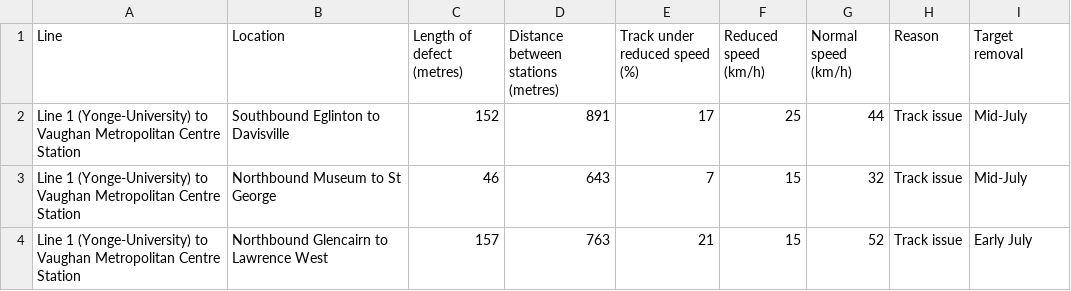
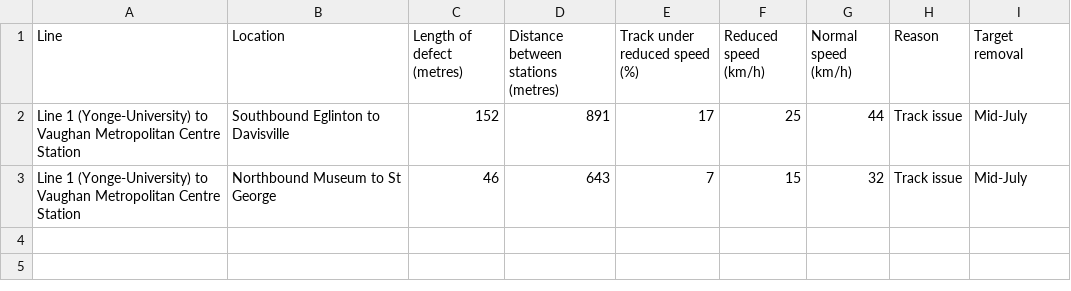
Before and after one commit to thomassth/to-bus-stations, a CSV file: data/ttc/slow-zone/ttc-slow-zones.csv, drawn as a sheet; the diff names each change by its address in the sheet, - before the commit and + after, or states it on an @@ line.

```diff
--- a/data/ttc/slow-zone/ttc-slow-zones.csv
+++ b/data/ttc/slow-zone/ttc-slow-zones.csv
-row 4: Line 1 (Yonge-University) to Vaughan Metropolitan Centre Station | Northbound Glencairn to Lawrence West | 157 | 763 | 21 | 15 | 52 | Track issue | Early July
```
Also changed, not shown: 1 other file.
